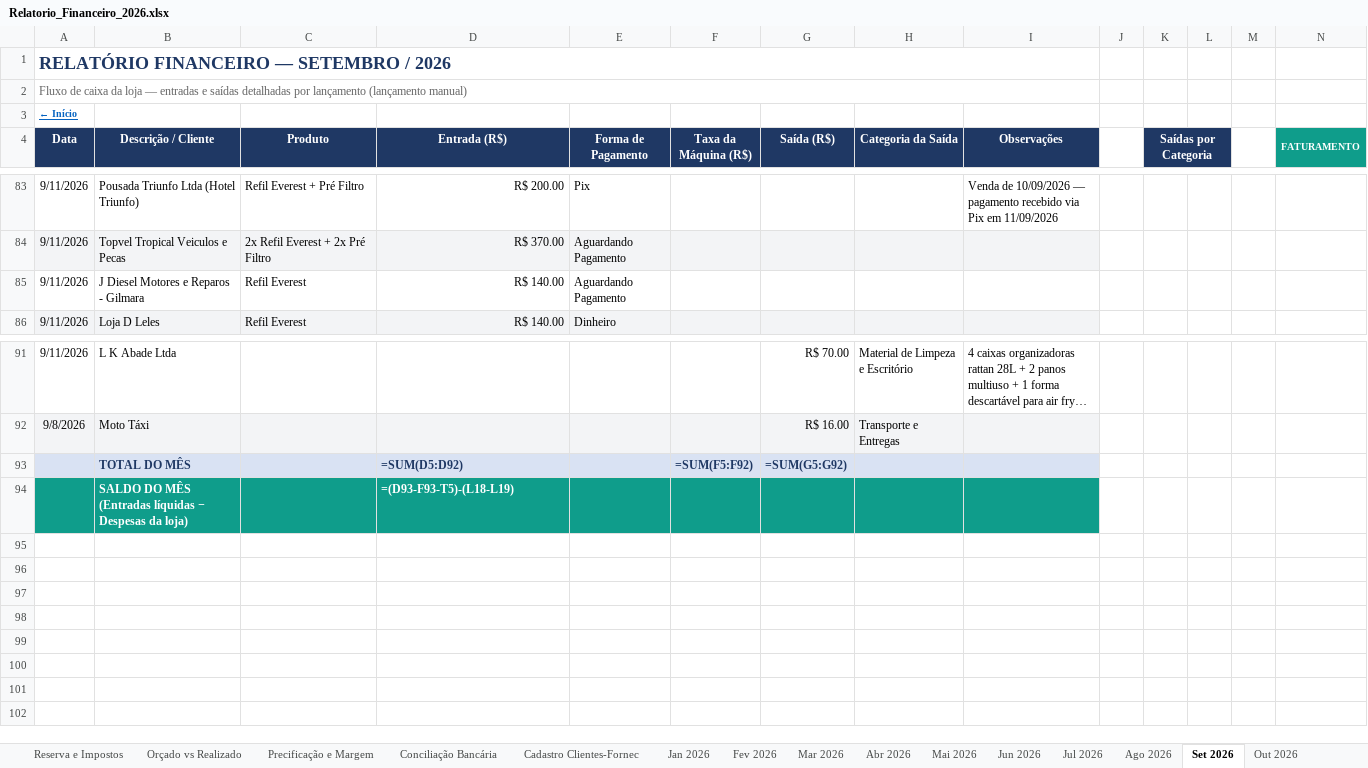
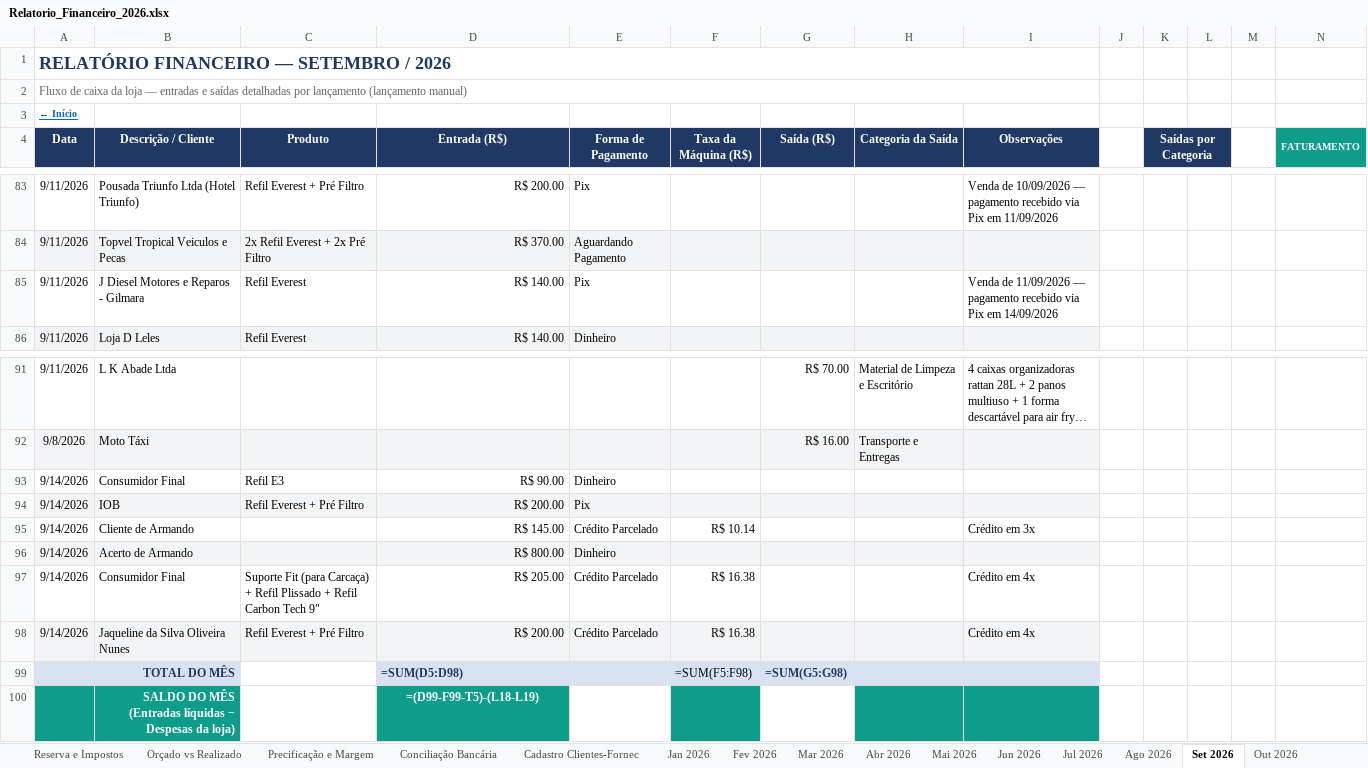
Before and after one commit to backupplanetaagua2025-hub/financeiro, an Excel workbook: Relatorio_Financeiro_2026.xlsx, sheet Set 2026, drawn as a sheet; only a part is shown, gaps mark what is left out; long unchanged cells end in …; values as stored, in another font and other column widths than the file's, no borders; formulas without a stored value are shown as written; addresses are those after the commit; rows hold the shown columns only; the diff covers the shown part only; the diff names each change by its address in the sheet, - before the commit and + after, or states it on an @@ line.

Commit message:
Add files via upload

```diff
--- a/Relatorio_Financeiro_2026.xlsx (sheet Set 2026)
+++ b/Relatorio_Financeiro_2026.xlsx (sheet Set 2026)
-E85 (Forma de Pagamento): Aguardando Pagamento
+E85 (Forma de Pagamento): Pix
-I85 (Observações): (empty)
+I85 (Observações): Venda de 11/09/2026 — pagamento recebido via Pix em 14/09/2026
+row 93: 9/14/2026 | Consumidor Final | Refil E3 | R$ 90.00 | Dinheiro
+row 94: 9/14/2026 | IOB | Refil Everest + Pré Filtro | R$ 200.00 | Pix
+row 95: 9/14/2026 | Cliente de Armando |  | R$ 145.00 | Crédito Parcelado | R$ 10.14 |  |  | Crédito em 3x
+row 96: 9/14/2026 | Acerto de Armando |  | R$ 800.00 | Dinheiro
+row 97: 9/14/2026 | Consumidor Final | Suporte Fit (para Carcaça) + Refil Plissado + Refil Carbon Tech 9" | R$ 205.00 | Crédito Parcelado | R$ 16.38 |  |  | Crédito em 4x
+row 98: 9/14/2026 | Jaqueline da Silva Oliveira Nunes | Refil Everest + Pré Filtro | R$ 200.00 | Crédito Parcelado | R$ 16.38 |  |  | Crédito em 4x
-B99:B100 alignment: left
+B99:B100 alignment: right
-C99 fill: #D9E2F3
+C99 fill: none
-D99 (Entrada (R$)): =SUM(D5:D92)
+D99 (Entrada (R$)): =SUM(D5:D98)
-F99 (Taxa da Máquina (R$)): =SUM(F5:F92)
+F99 (Taxa da Máquina (R$)): =SUM(F5:F98)
@@ F99 bold: on → off, text colour: #1F3864 → black @@
-G99 (Saída (R$)): =SUM(G5:G92)
+G99 (Saída (R$)): =SUM(G5:G98)
-C100 fill: #0F9D8B
+C100 fill: none
-D100 (Entrada (R$)): =(D93-F93-T5)-(L18-L19)
+D100 (Entrada (R$)): =(D99-F99-T5)-(L18-L19)
-D100 alignment: left
+D100 alignment: center
-E100 fill: #0F9D8B
+E100 fill: none
-G100 fill: #0F9D8B
+G100 fill: none
```
Also changed, not shown: 16 edited cells elsewhere in this sheet, sheet Contas a Pagar e Receber, sheet Precificação e Margem.
